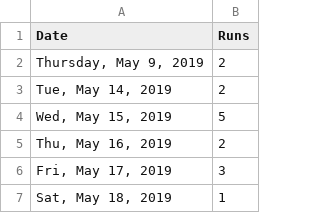
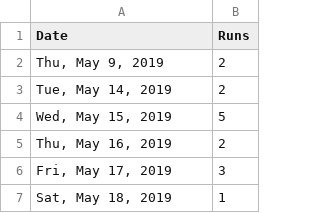
Before and after one commit to nburica12/Joliet, a CSV file: Joliet.csv, drawn as a sheet; only a part is shown.

Commit message:
Update Joliet.csv

```diff
--- a/Joliet.csv
+++ b/Joliet.csv
@@ -1,3 +1,3 @@
 Date,Runs
-"Thursday, May 9, 2019",2
+"Thu, May 9, 2019",2
 "Tue, May 14, 2019",2
```
